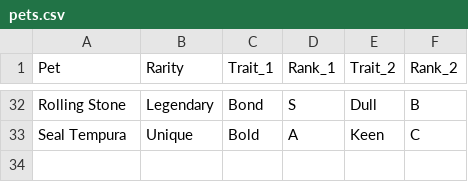
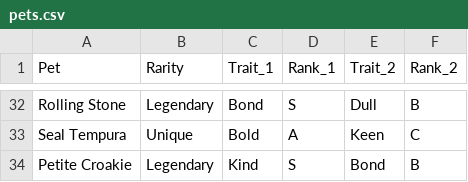
Before and after one commit to chuyaowang/trickcal-team-optimizer, a CSV file: data/gl-en/pets.csv, drawn as a sheet; only a part is shown, gaps mark what is left out; the diff names each change by its address in the sheet, - before the commit and + after, or states it on an @@ line.

```diff
--- a/data/gl-en/pets.csv
+++ b/data/gl-en/pets.csv
+row 34: Petite Croakie | Legendary | Kind | S | Bond | B
```
Also changed, not shown: data/cn/pets.csv, data/gl-cn/pets.csv, 3 other files.
